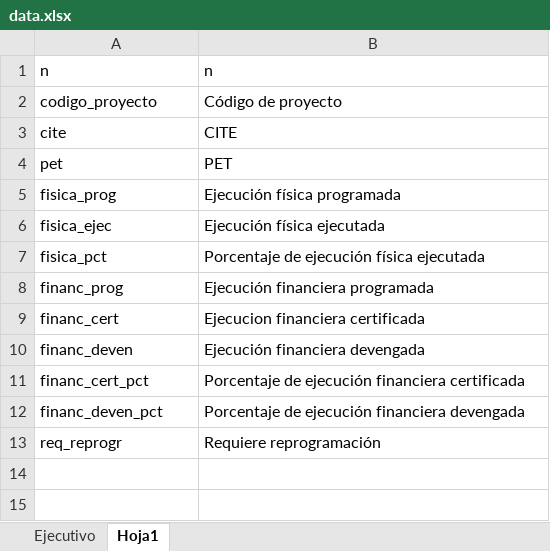
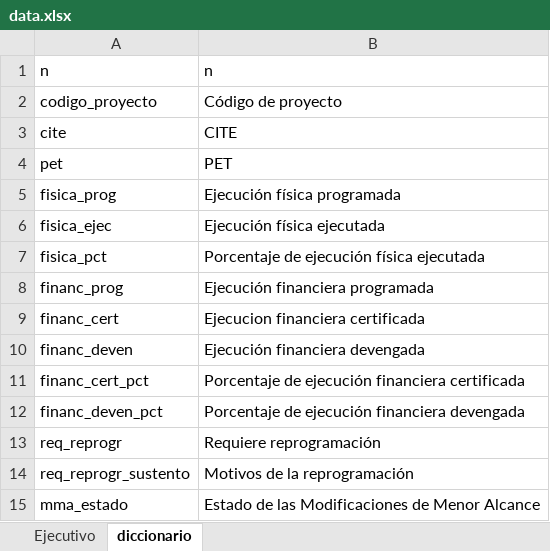
Before and after one commit to santiagozevallosq/seguimiento_cdd_fest, an Excel workbook: data.xlsx, sheet diccionario, drawn as a sheet; values as stored, in another font and other column widths than the file's, no borders; the diff names each change by its address in the sheet, - before the commit and + after, or states it on an @@ line.

```diff
--- a/data.xlsx (sheet diccionario)
+++ b/data.xlsx (sheet diccionario)
-sheet tab: Hoja1
+sheet tab: diccionario
+row 14: req_reprogr_sustento | Motivos de la reprogramación
+row 15: mma_estado | Estado de las Modificaciones de Menor Alcance
```
Also changed, not shown: sheet Ejecutivo, 4 other files.
